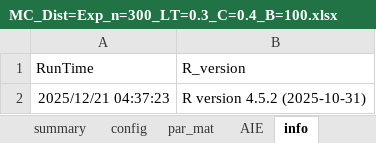
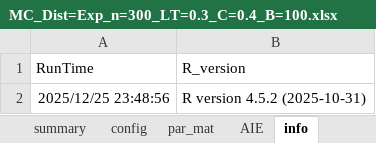
Before and after one commit to qqxxz/Cox-changepoint, an Excel workbook: results/MC_Dist=Exp_n=300_LT=0.3_C=0.4_B=100.xlsx, sheet info, drawn as a sheet; values as stored, in another font and other column widths than the file's, no borders; the diff names each change by its address in the sheet, - before the commit and + after, or states it on an @@ line.

```diff
--- a/results/MC_Dist=Exp_n=300_LT=0.3_C=0.4_B=100.xlsx (sheet info)
+++ b/results/MC_Dist=Exp_n=300_LT=0.3_C=0.4_B=100.xlsx (sheet info)
-A2 (RunTime): 2025/12/21 04:37:23
+A2 (RunTime): 2025/12/25 23:48:56
```
Also changed, not shown: sheet par_mat, sheet AIE, sheet summary, sheet config, results/MC_Dist=Exp_n=300_LT=0.1_C=0.2_B=100.xlsx, results/MC_Dist=Exp_n=300_LT=0.1_C=0.4_B=100.xlsx, 16 other files.
